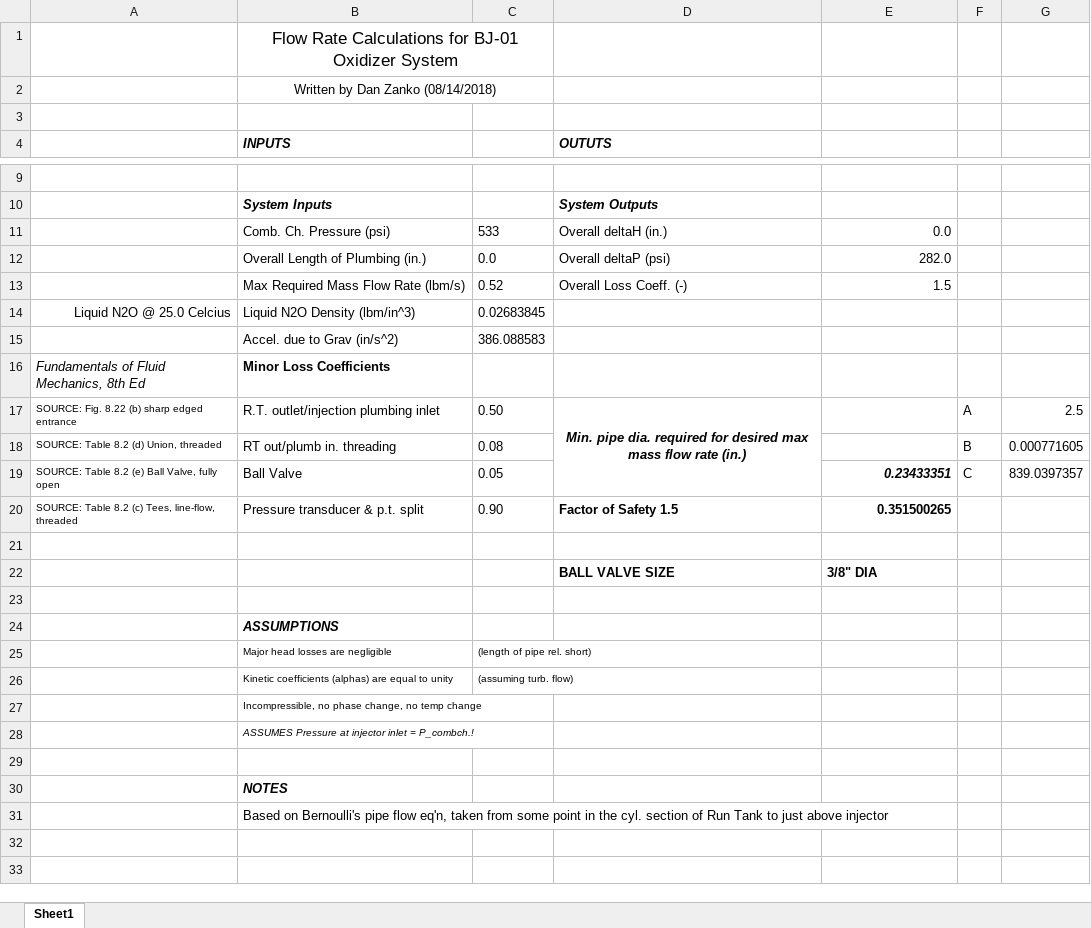
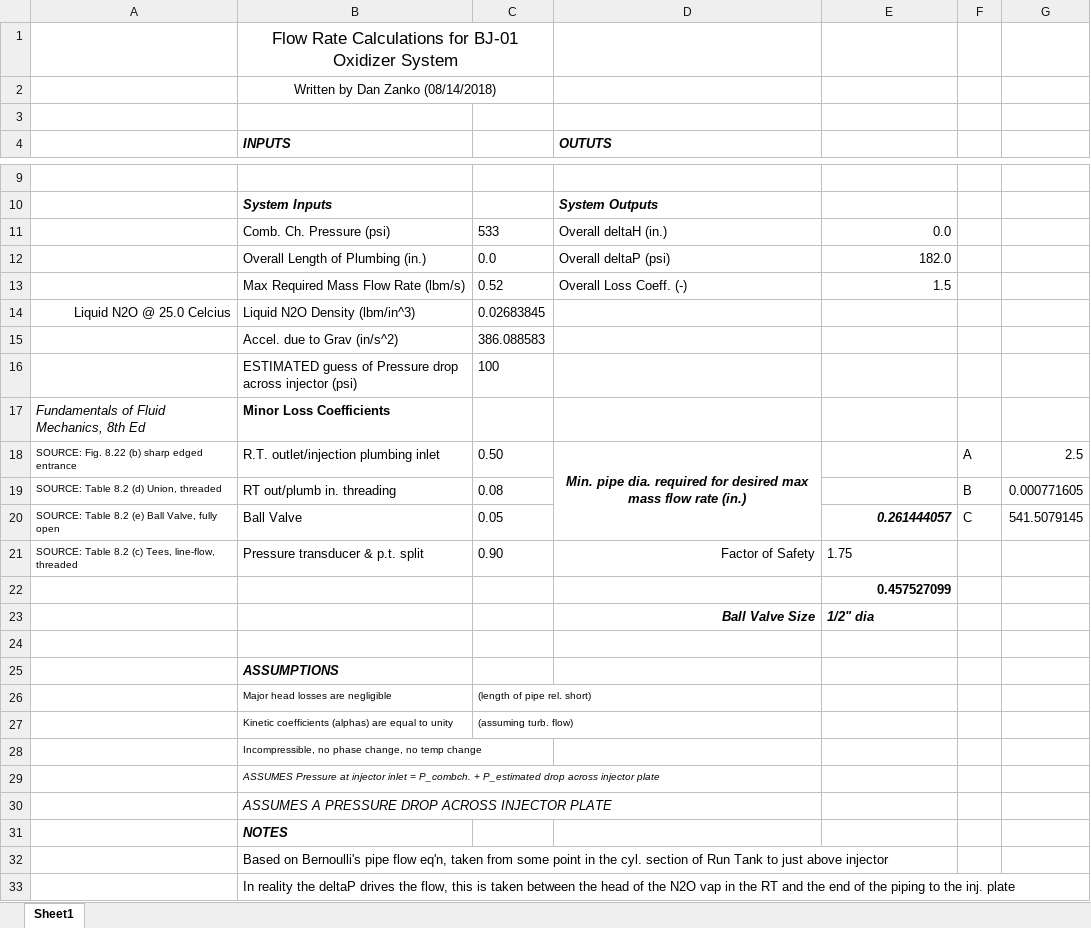
Before and after one commit to AstroJays-Hopkins/Propulsion, an Excel workbook: FlowRateCalcs_BJ01_Oxidizer.xlsx, sheet Sheet1, drawn as a sheet; only a part is shown, gaps mark what is left out; values as stored, in another font and other column widths than the file's, no borders; removed rows and columns are numbered as before the commit, all else as after; the diff names each change by its address in the sheet, - before the commit and + after, or states it on an @@ line.

Commit message:
Flowrate calc changes

```diff
--- a/FlowRateCalcs_BJ01_Oxidizer.xlsx (sheet Sheet1)
+++ b/FlowRateCalcs_BJ01_Oxidizer.xlsx (sheet Sheet1)
-E12: 282.0
+E12: 182.0
+row 16:  | ESTIMATED guess of Pressure drop across injector (psi) | 100
-E20: 0.23433351
+E20: 0.261444057
-G20: 839.0397357
+G20: 541.5079145
-D21 (OUTUTS): Factor of Safety 1.5
+D21 (OUTUTS): Factor of Safety
-D21:E21 bold: on
+D21:E21 bold: off
-D21 alignment: left
+D21 alignment: right
-E21: 0.351500265
+E21: 1.75
-E21 alignment: right
+E21 alignment: left
-E22: (empty)
+E22: 0.457527099
-row 22:  |  |  | BALL VALVE SIZE | 3/8" DIA
+row 23:  |  |  | Ball Valve Size | 1/2" dia
-B29 (INPUTS): …inlet = P_combch.!
+B29 (INPUTS): …inlet = P_combch. + P_estimated drop across injector plate
-B30 (INPUTS): (empty)
+B30 (INPUTS): ASSUMES A PRESSURE DROP ACROSS INJECTOR PLATE
+row 33:  | In reality the deltaP drives the flow, this is taken between the head of the N2O vap in the RT and the end of the piping to the inj. plate
```
Also changed, not shown: formulas that keep their value, 1 other file.
